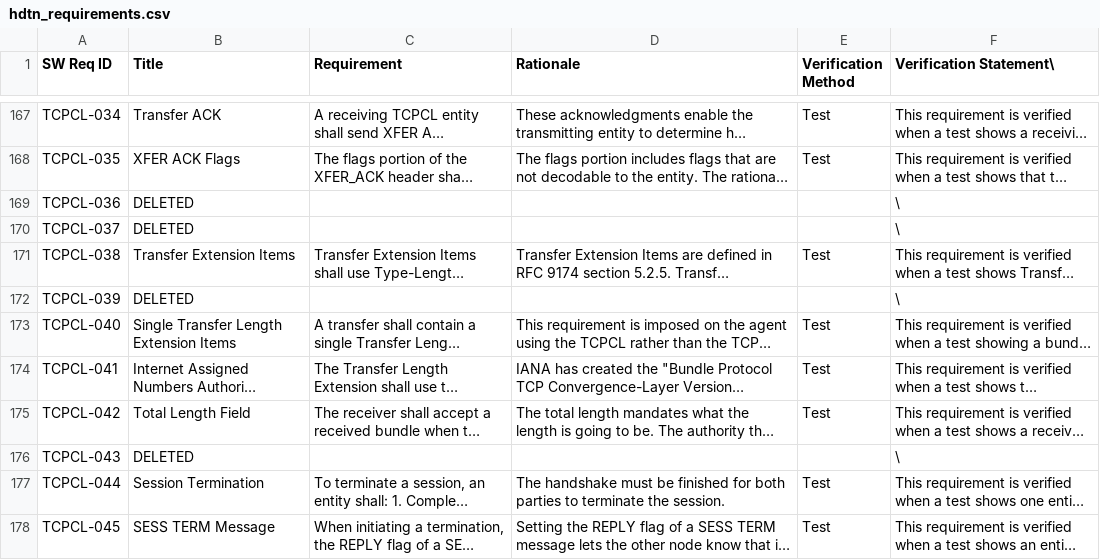
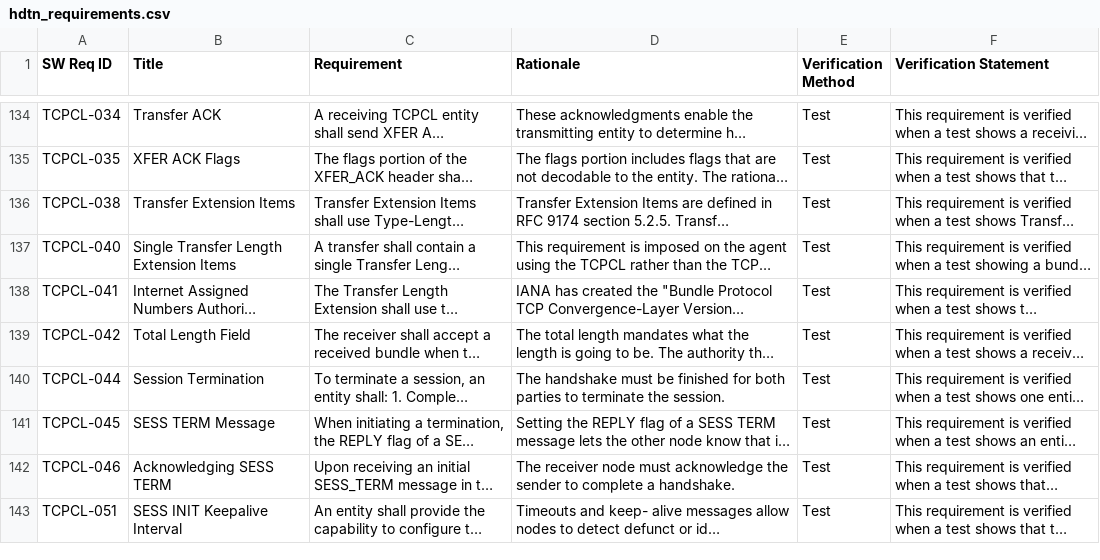
Before and after one commit to tuutrag-open/HADR, a CSV file: data/requirements/hdtn_requirements.csv, drawn as a sheet; only a part is shown, gaps mark what is left out; the shorter side is filled out with more unchanged rows; long unchanged cells end in …; the diff covers the shown part only; the diff names each change by its address in the sheet, - before the commit and + after, or states it on an @@ line.

```diff
--- a/data/requirements/hdtn_requirements.csv
+++ b/data/requirements/hdtn_requirements.csv
-F1: Verification Statement\
+F1: Verification Statement
-row 169: TCPCL-036 | DELETED |  |  |  | \
-row 170: TCPCL-037 | DELETED |  |  |  | \
-row 172: TCPCL-039 | DELETED |  |  |  | \
-row 176: TCPCL-043 | DELETED |  |  |  | \
```
Also changed, not shown: 43 removed rows elsewhere in this file.
